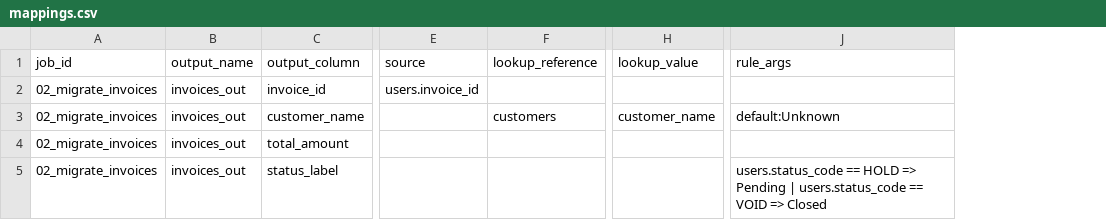
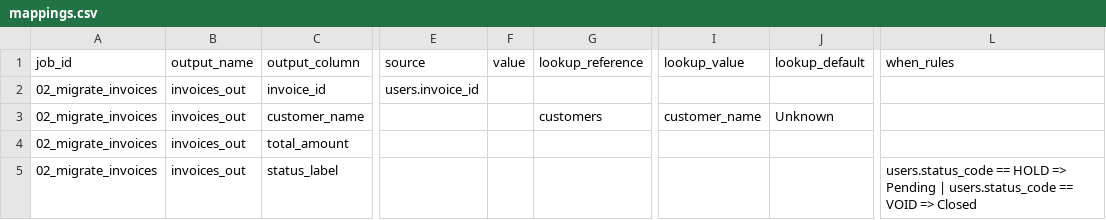
Before and after one commit to hkatsu701/datamapx, a CSV file: examples/08_excel_design/sheets/mappings.csv, drawn as a sheet; only a part is shown, gaps mark what is left out; addresses are those after the commit; the diff names each change by its address in the sheet, - before the commit and + after, or states it on an @@ line.

Commit message:
feat: add excel design template and fix when mappings

```diff
--- a/examples/08_excel_design/sheets/mappings.csv
+++ b/examples/08_excel_design/sheets/mappings.csv
+column F (value), empty
+column J (lookup_default), row 3: Unknown
-L1: rule_args
+L1: when_rules
-L3 (when_rules): default:Unknown
+L3 (when_rules): (empty)
```
Also changed, not shown: 10 other files.
